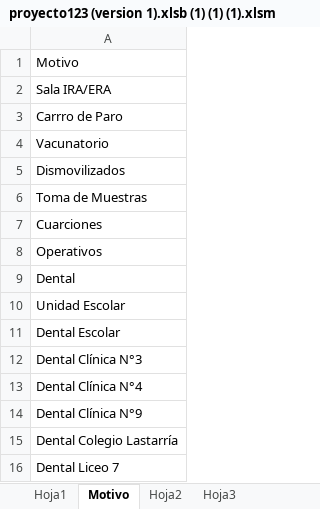
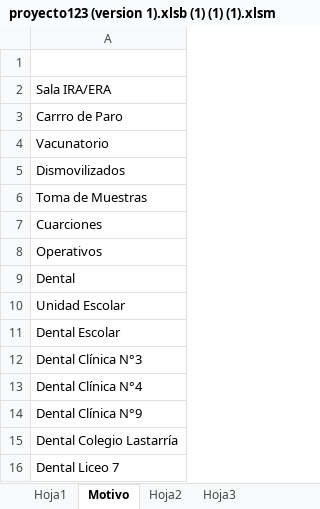
Before and after one commit to Kzlo7/proyectoCESFAM, an Excel workbook: proyecto123 (version 1).xlsb (1) (1) (1).xlsm, sheet Motivo, drawn as a sheet; values as stored, in another font and other column widths than the file's, no borders; the diff names each change by its address in the sheet, - before the commit and + after, or states it on an @@ line.

```diff
--- a/proyecto123 (version 1).xlsb (1) (1) (1).xlsm (sheet Motivo)
+++ b/proyecto123 (version 1).xlsb (1) (1) (1).xlsm (sheet Motivo)
-A1: Motivo
+A1: (empty)
```
Also changed, not shown: sheet Hoja3.
